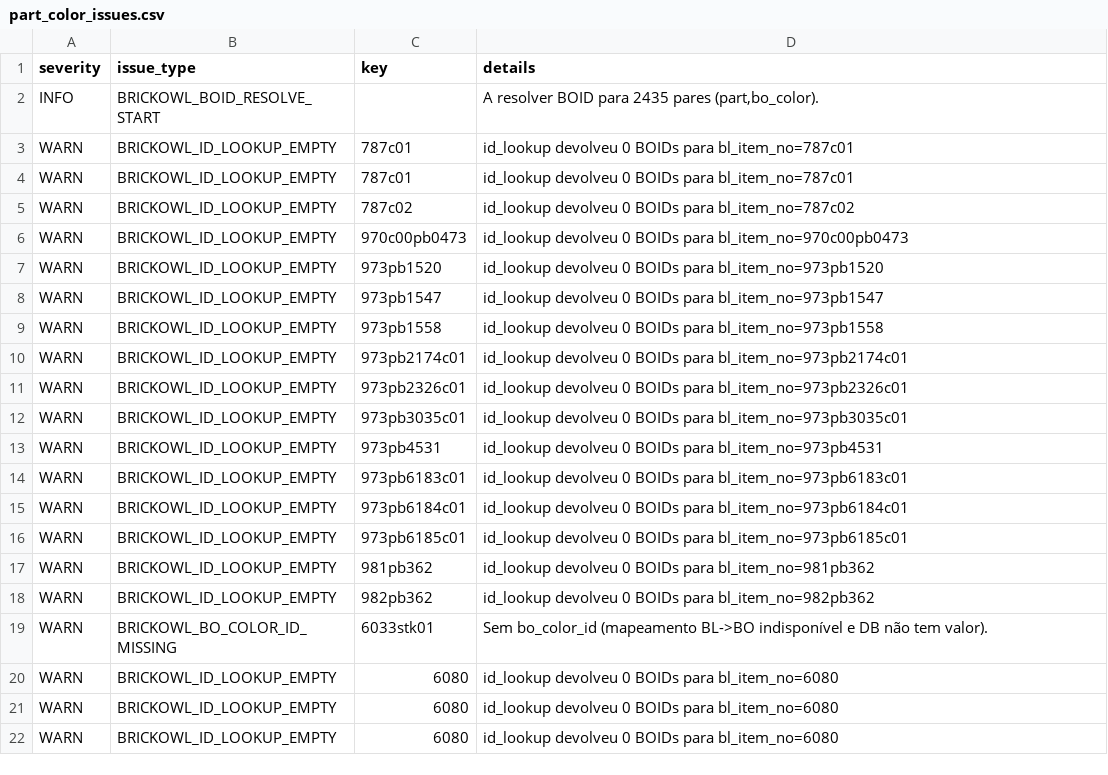
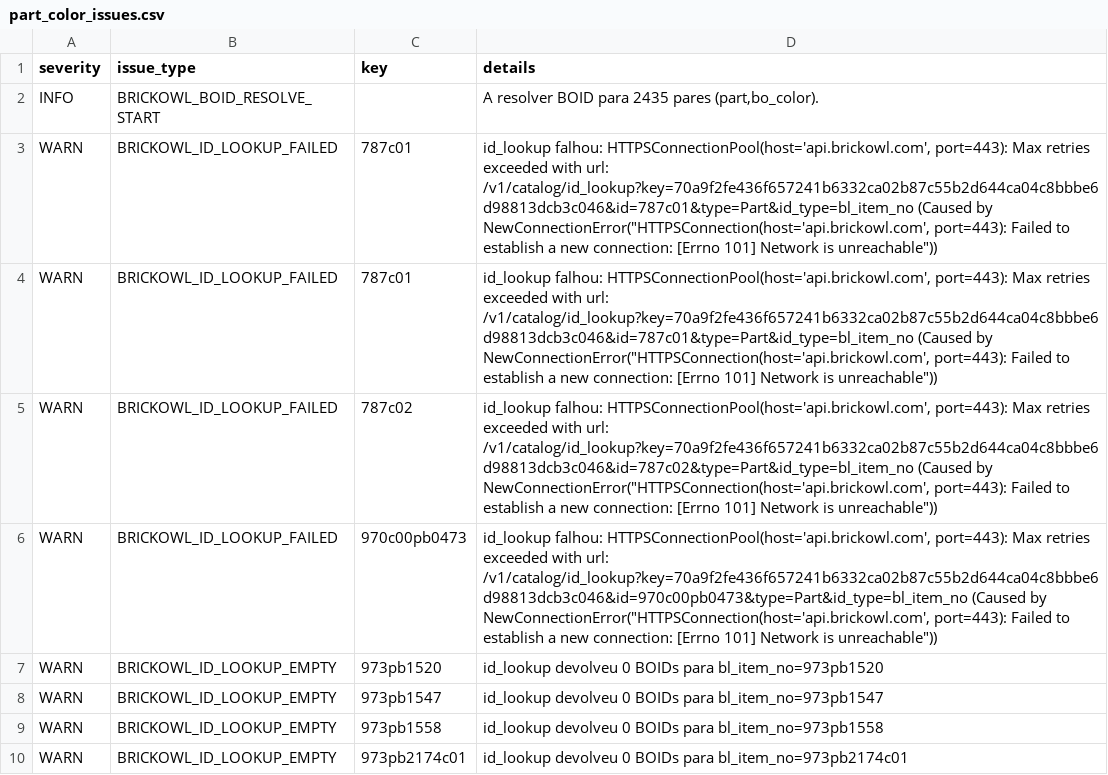
Before and after one commit to amauri-di-maia/amauri-repo, a CSV file: data/part_color_issues.csv, drawn as a sheet; only a part is shown; the shorter side is filled out with more unchanged rows.

```diff
--- a/data/part_color_issues.csv
+++ b/data/part_color_issues.csv
@@ -2,6 +2,6 @@ severity,issue_type,key,details
 INFO,BRICKOWL_BOID_RESOLVE_START,,"A resolver BOID para 2435 pares (part,bo_color)."
-WARN,BRICKOWL_ID_LOOKUP_EMPTY,787c01,id_lookup devolveu 0 BOIDs para bl_item_no=787c01
-WARN,BRICKOWL_ID_LOOKUP_EMPTY,787c01,id_lookup devolveu 0 BOIDs para bl_item_no=787c01
-WARN,BRICKOWL_ID_LOOKUP_EMPTY,787c02,id_lookup devolveu 0 BOIDs para bl_item_no=787c02
-WARN,BRICKOWL_ID_LOOKUP_EMPTY,970c00pb0473,id_lookup devolveu 0 BOIDs para bl_item_no=970c00pb0473
+WARN,BRICKOWL_ID_LOOKUP_FAILED,787c01,"id_lookup falhou: HTTPSConnectionPool(host='api.brickowl.com', port=443): Max retries exceeded with url: /v1/catalog/id_lookup?key=70a9f2fe436f657241b6332ca02b87c55b2d644ca04c8bbbe6d98813dcb3c046&id=787c01&type=Part&id_type=bl_item_no (Caused by NewConnectionError(""HTTPSConnection(host='api.brickowl.com', port=443): Failed to establish a new connection: [Errno 101] Network is unreachable""))"
+WARN,BRICKOWL_ID_LOOKUP_FAILED,787c01,"id_lookup falhou: HTTPSConnectionPool(host='api.brickowl.com', port=443): Max retries exceeded with url: /v1/catalog/id_lookup?key=70a9f2fe436f657241b6332ca02b87c55b2d644ca04c8bbbe6d98813dcb3c046&id=787c01&type=Part&id_type=bl_item_no (Caused by NewConnectionError(""HTTPSConnection(host='api.brickowl.com', port=443): Failed to establish a new connection: [Errno 101] Network is unreachable""))"
+WARN,BRICKOWL_ID_LOOKUP_FAILED,787c02,"id_lookup falhou: HTTPSConnectionPool(host='api.brickowl.com', port=443): Max retries exceeded with url: /v1/catalog/id_lookup?key=70a9f2fe436f657241b6332ca02b87c55b2d644ca04c8bbbe6d98813dcb3c046&id=787c02&type=Part&id_type=bl_item_no (Caused by NewConnectionError(""HTTPSConnection(host='api.brickowl.com', port=443): Failed to establish a new connection: [Errno 101] Network is unreachable""))"
+WARN,BRICKOWL_ID_LOOKUP_FAILED,970c00pb0473,"id_lookup falhou: HTTPSConnectionPool(host='api.brickowl.com', port=443): Max retries exceeded with url: /v1/catalog/id_lookup?key=70a9f2fe436f657241b6332ca02b87c55b2d644ca04c8bbbe6d98813dcb3c046&id=970c00pb0473&type=Part&id_type=bl_item_no (Caused by NewConnectionError(""HTTPSConnection(host='api.brickowl.com', port=443): Failed to establish a new connection: [Errno 101] Network is unreachable""))"
 WARN,BRICKOWL_ID_LOOKUP_EMPTY,973pb1520,id_lookup devolveu 0 BOIDs para bl_item_no=973pb1520
```
Also changed, not shown: 5 other files.
